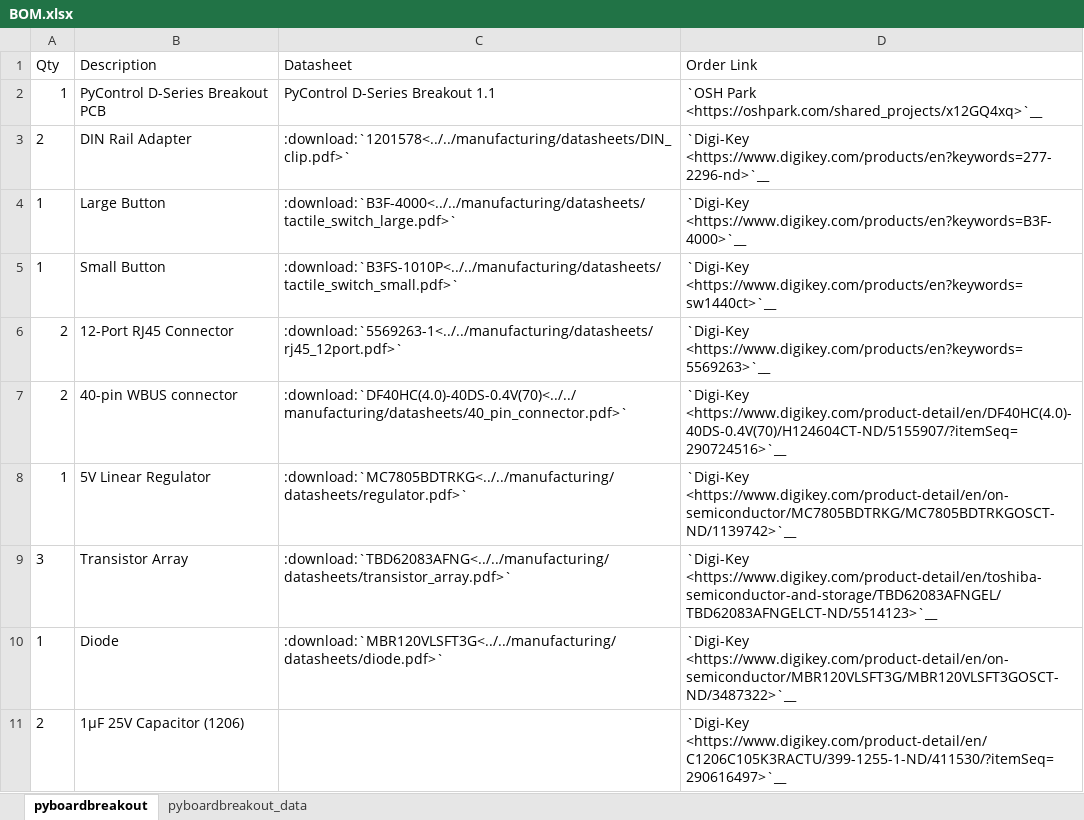
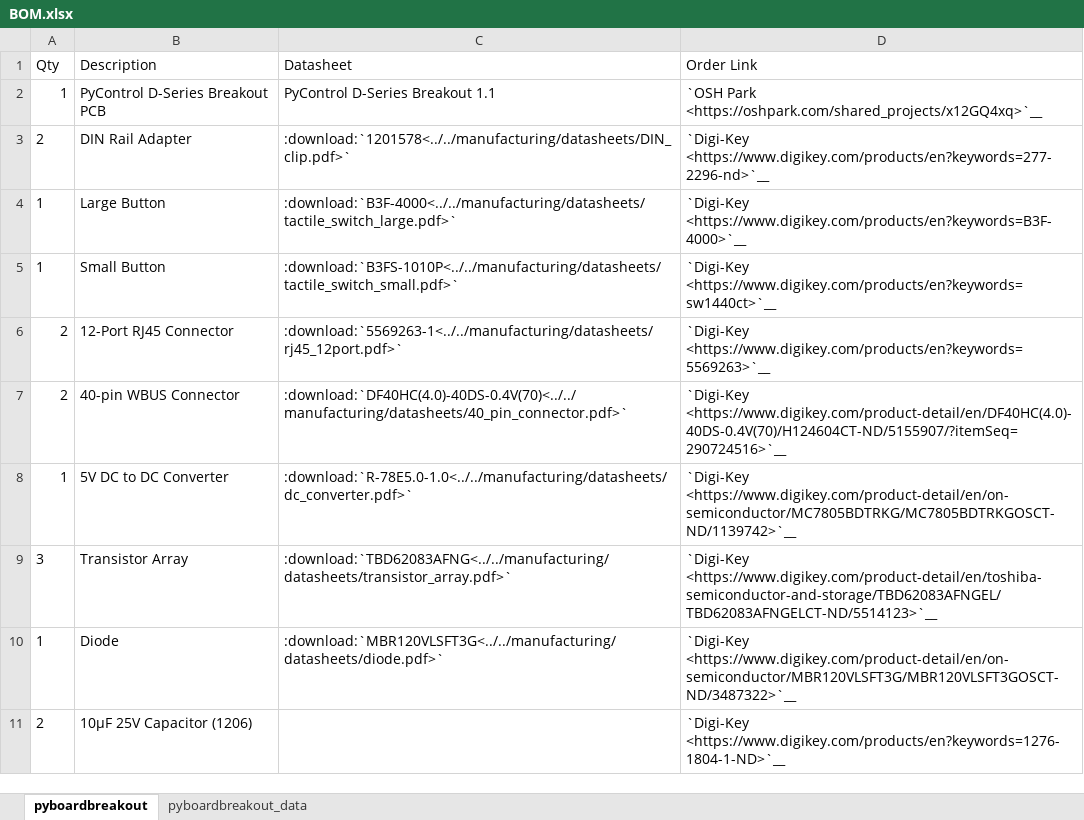
Before and after one commit to Karpova-Lab/pyControl-D-Series-Breakout, an Excel workbook: manufacturing/BOM.xlsx, sheet pyboardbreakout, drawn as a sheet; values as stored, in another font and other column widths than the file's, no borders; the diff names each change by its address in the sheet, - before the commit and + after, or states it on an @@ line.

Commit message:
Revised PCB to v1.2 Switched from linear regulator to DC-DC converter. 1µF capacitors are now 10µF. Added TAPR link to silkscreen and schematic.

```diff
--- a/manufacturing/BOM.xlsx (sheet pyboardbreakout)
+++ b/manufacturing/BOM.xlsx (sheet pyboardbreakout)
-B7 (Description): 40-pin WBUS connector
+B7 (Description): 40-pin WBUS Connector
-B8 (Description): 5V Linear Regulator
+B8 (Description): 5V DC to DC Converter
-C8 (Datasheet): :download:`MC7805BDTRKG<../../manufacturing/datasheets/regulator.pdf>`
+C8 (Datasheet): :download:`R-78E5.0-1.0<../../manufacturing/datasheets/dc_converter.pdf>`
-B11 (Description): 1µF 25V Capacitor (1206)
+B11 (Description): 10µF 25V Capacitor (1206)
-D11 (Order Link): `Digi-Key <https://www.digikey.com/product-detail/en/C1206C105K3RACTU/399-1255-1-ND/411530/?itemSeq=290616497>`__
+D11 (Order Link): `Digi-Key <https://www.digikey.com/products/en?keywords=1276-1804-1-ND>`__
```
Also changed, not shown: sheet pyboardbreakout_data, 15 other files.
